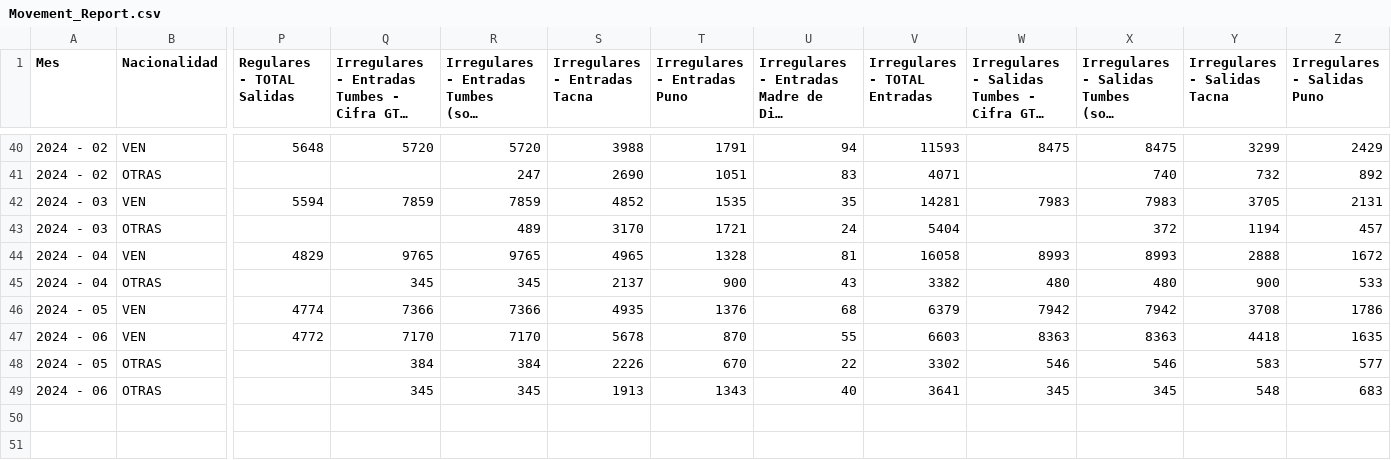
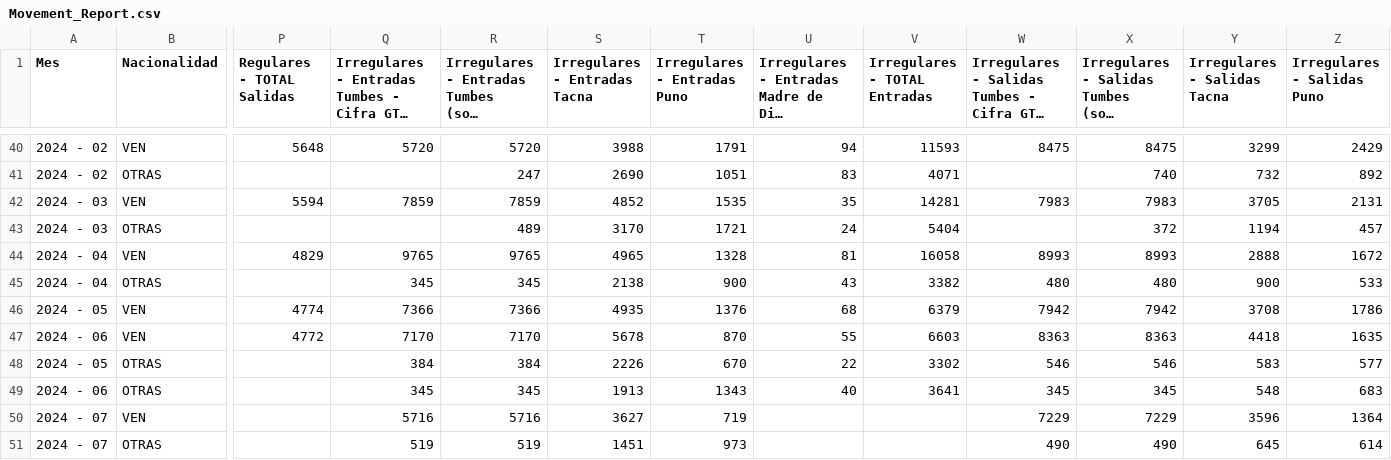
Before and after one commit to IM-Peru/JNA_2024, a CSV file: Movement_Report.csv, drawn as a sheet; only a part is shown, gaps mark what is left out; long unchanged cells end in …; rows hold the shown columns only; the diff names each change by its address in the sheet, - before the commit and + after, or states it on an @@ line.

Commit message:
Added estimates July

```diff
--- a/Movement_Report.csv
+++ b/Movement_Report.csv
-S45 (Irregulares - Entradas Tacna): 2137
+S45 (Irregulares - Entradas Tacna): 2138
+row 50: 2024 - 07 | VEN |  | 5716 | 5716 | 3627 | 719 |  |  | 7229 | 7229 | 3596 | 1364
+row 51: 2024 - 07 | OTRAS |  | 519 | 519 | 1451 | 973 |  |  | 490 | 490 | 645 | 614
```
